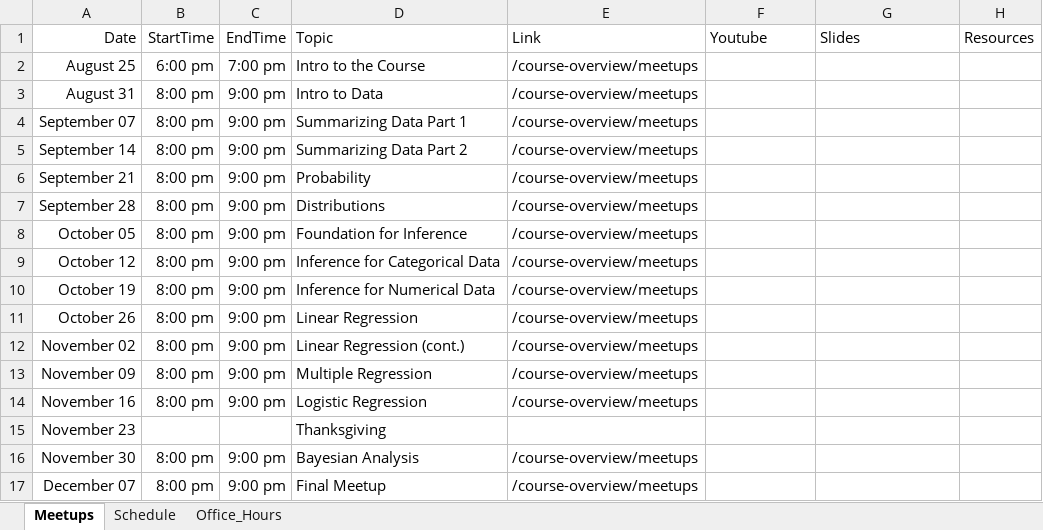
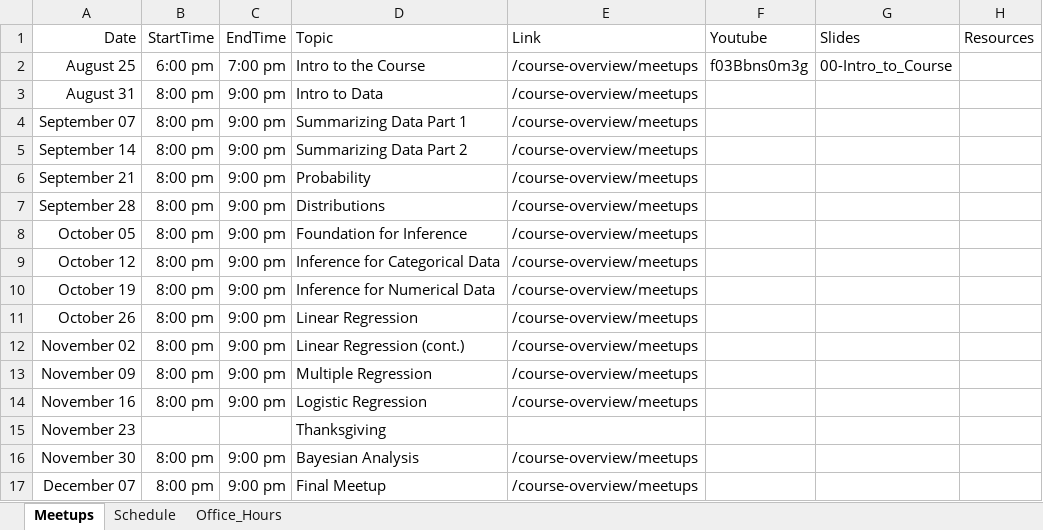
Before and after one commit to jbryer/DATA606Fall2022, an Excel workbook: Schedule.xlsx, sheet Meetups, drawn as a sheet; values as stored, in another font and other column widths than the file's, no borders; the diff names each change by its address in the sheet, - before the commit and + after, or states it on an @@ line.

Commit message:
Added meetup recording.

```diff
--- a/Schedule.xlsx (sheet Meetups)
+++ b/Schedule.xlsx (sheet Meetups)
-F2 (Youtube): (empty)
+F2 (Youtube): f03Bbns0m3g
-G2 (Slides): (empty)
+G2 (Slides): 00-Intro_to_Course
```
Also changed, not shown: 23 other files.
